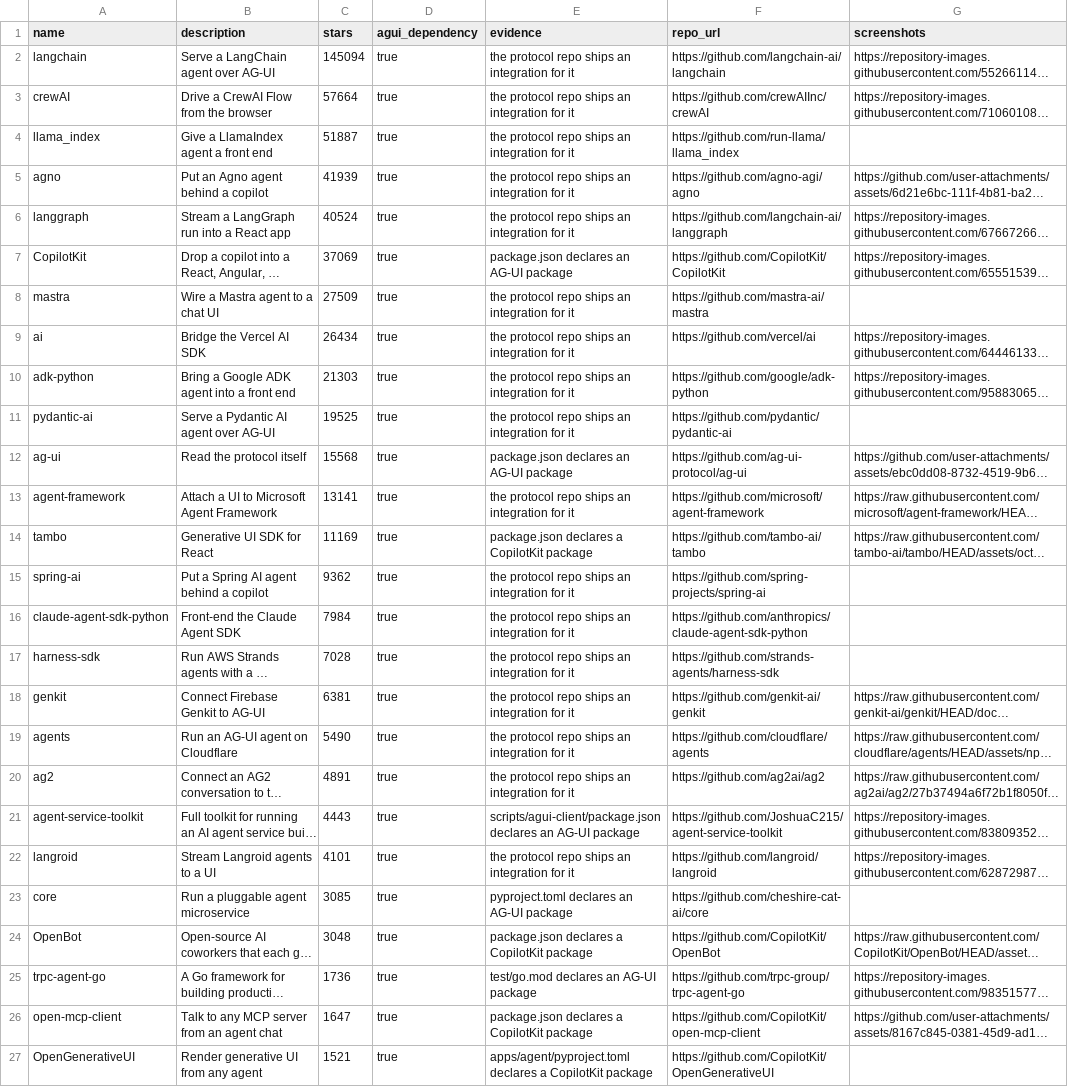
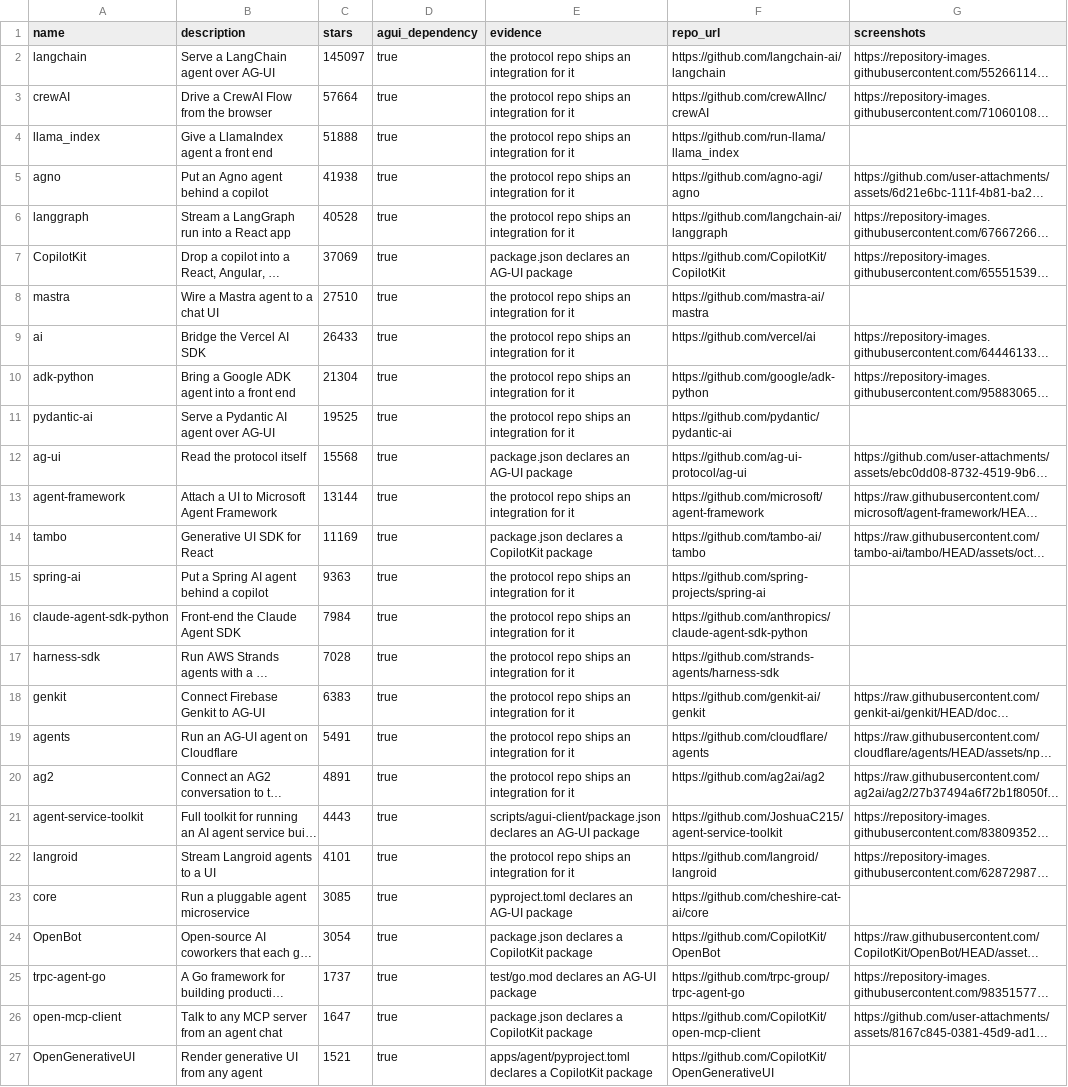
Before and after one commit to ZeroPointRepo/awesome-ag-ui, a CSV file: catalog.csv, drawn as a sheet; only a part is shown; long unchanged cells end in …; the diff covers the shown part only; the diff names each change by its address in the sheet, - before the commit and + after, or states it on an @@ line.

```diff
--- a/catalog.csv
+++ b/catalog.csv
-C2 (stars): 145094
+C2 (stars): 145097
-C4 (stars): 51887
+C4 (stars): 51888
-C5 (stars): 41939
+C5 (stars): 41938
-C6 (stars): 40524
+C6 (stars): 40528
-C8 (stars): 27509
+C8 (stars): 27510
-C9 (stars): 26434
+C9 (stars): 26433
-C10 (stars): 21303
+C10 (stars): 21304
-C13 (stars): 13141
+C13 (stars): 13144
-C15 (stars): 9362
+C15 (stars): 9363
-C18 (stars): 6381
+C18 (stars): 6383
-C19 (stars): 5490
+C19 (stars): 5491
-C24 (stars): 3048
+C24 (stars): 3054
-C25 (stars): 1736
+C25 (stars): 1737
```
Also changed, not shown: 2 edited cells elsewhere in this file, 3 other files.
